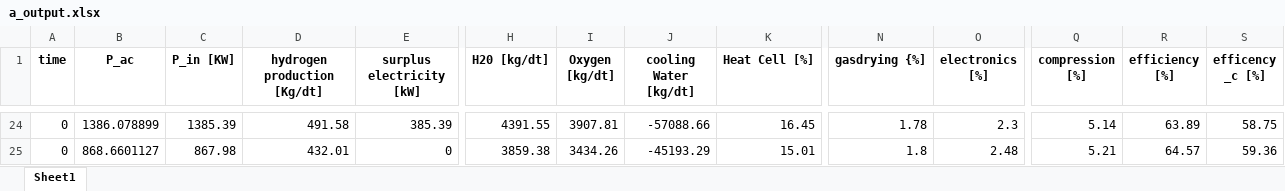
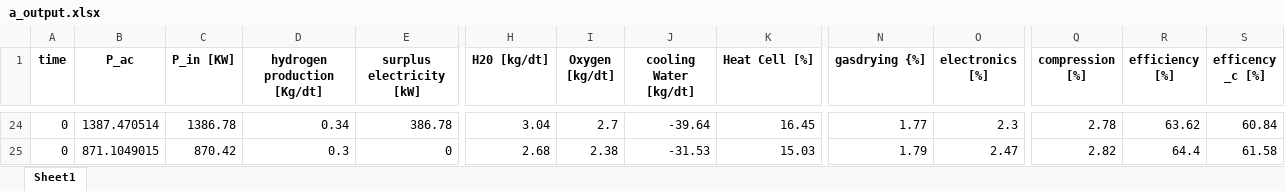
Before and after one commit to lilseigo/vpplib, an Excel workbook: vpplib/a_output.xlsx, sheet Sheet1, drawn as a sheet; only a part is shown, gaps mark what is left out; values as stored, in another font and other column widths than the file's, no borders; the diff covers the shown part only; the diff names each change by its address in the sheet, - before the commit and + after, or states it on an @@ line.

```diff
--- a/vpplib/a_output.xlsx (sheet Sheet1)
+++ b/vpplib/a_output.xlsx (sheet Sheet1)
-B24 (P_ac): 1386.078899
+B24 (P_ac): 1387.470514
-C24 (P_in [KW]): 1385.39
+C24 (P_in [KW]): 1386.78
-D24 (hydrogen production [Kg/dt]): 491.58
+D24 (hydrogen production [Kg/dt]): 0.34
-E24 (surplus electricity [kW]): 385.39
+E24 (surplus electricity [kW]): 386.78
-H24 (H20 [kg/dt]): 4391.55
+H24 (H20 [kg/dt]): 3.04
-I24 (Oxygen [kg/dt]): 3907.81
+I24 (Oxygen [kg/dt]): 2.7
-J24 (cooling Water [kg/dt]): -57088.66
+J24 (cooling Water [kg/dt]): -39.64
-N24 (gasdrying {%]): 1.78
+N24 (gasdrying {%]): 1.77
-Q24 (compression [%]): 5.14
+Q24 (compression [%]): 2.78
-R24 (efficiency [%]): 63.89
+R24 (efficiency [%]): 63.62
-S24 (efficency _c [%]): 58.75
+S24 (efficency _c [%]): 60.84
-B25 (P_ac): 868.6601127
+B25 (P_ac): 871.1049015
-C25 (P_in [KW]): 867.98
+C25 (P_in [KW]): 870.42
-D25 (hydrogen production [Kg/dt]): 432.01
+D25 (hydrogen production [Kg/dt]): 0.3
-H25 (H20 [kg/dt]): 3859.38
+H25 (H20 [kg/dt]): 2.68
-I25 (Oxygen [kg/dt]): 3434.26
+I25 (Oxygen [kg/dt]): 2.38
-J25 (cooling Water [kg/dt]): -45193.29
+J25 (cooling Water [kg/dt]): -31.53
-K25 (Heat Cell [%]): 15.01
+K25 (Heat Cell [%]): 15.03
-N25 (gasdrying {%]): 1.8
+N25 (gasdrying {%]): 1.79
-O25 (electronics [%]): 2.48
+O25 (electronics [%]): 2.47
-Q25 (compression [%]): 5.21
+Q25 (compression [%]): 2.82
-R25 (efficiency [%]): 64.57
+R25 (efficiency [%]): 64.4
-S25 (efficency _c [%]): 59.36
+S25 (efficency _c [%]): 61.58
```
Also changed, not shown: 12 added rows, 12 removed rows and 337 edited cells elsewhere in this sheet, 3 other files.
